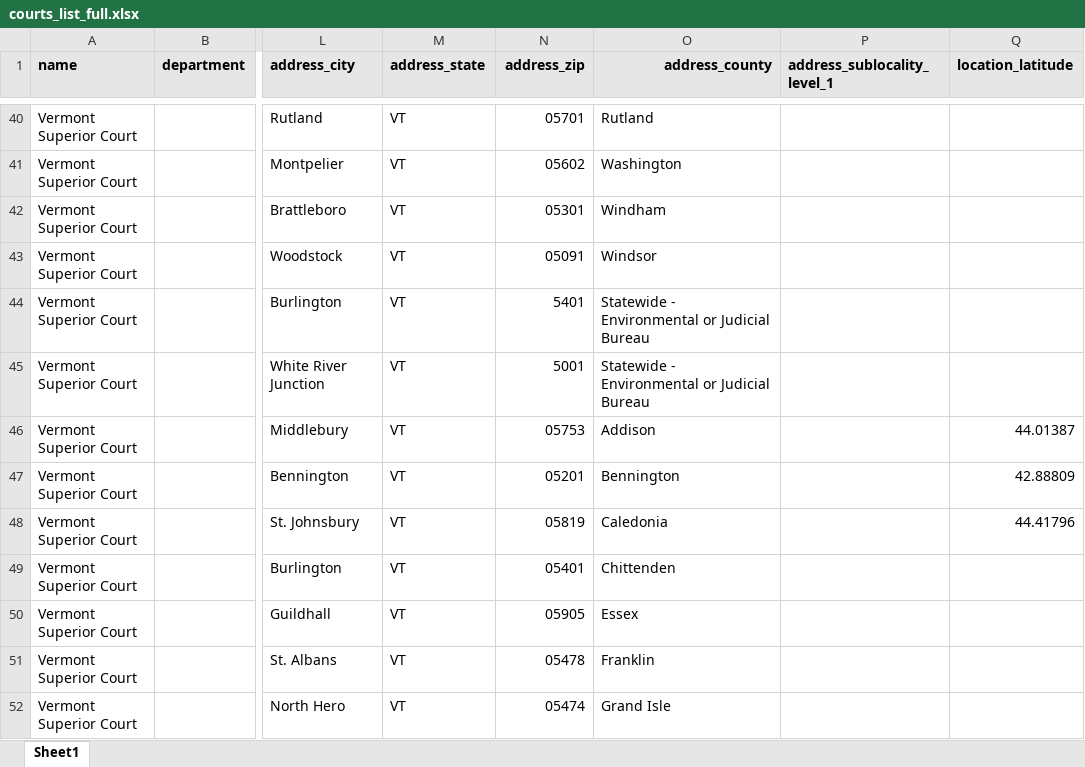
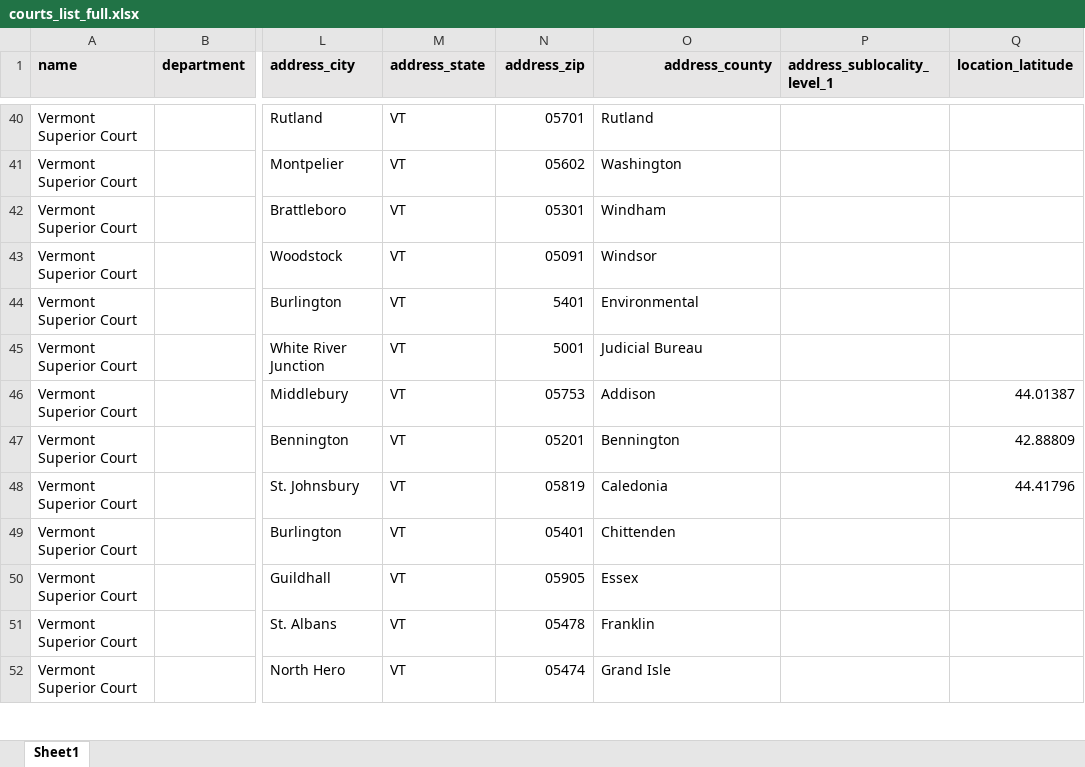
Before and after one commit to plocket/docassemble-VTFeeWaiver, an Excel workbook: docassemble/VTFeeWaiver/data/sources/courts_list_full.xlsx, sheet Sheet1, drawn as a sheet; only a part is shown, gaps mark what is left out; values as stored, in another font and other column widths than the file's, no borders; the diff names each change by its address in the sheet, - before the commit and + after, or states it on an @@ line.

Commit message:
updated courts list; now working

```diff
--- a/docassemble/VTFeeWaiver/data/sources/courts_list_full.xlsx (sheet Sheet1)
+++ b/docassemble/VTFeeWaiver/data/sources/courts_list_full.xlsx (sheet Sheet1)
-O44 (address_county): Statewide - Environmental or Judicial Bureau
+O44 (address_county): Environmental
-O45 (address_county): Statewide - Environmental or Judicial Bureau
+O45 (address_county): Judicial Bureau
```
Also changed, not shown: 1 other file.
